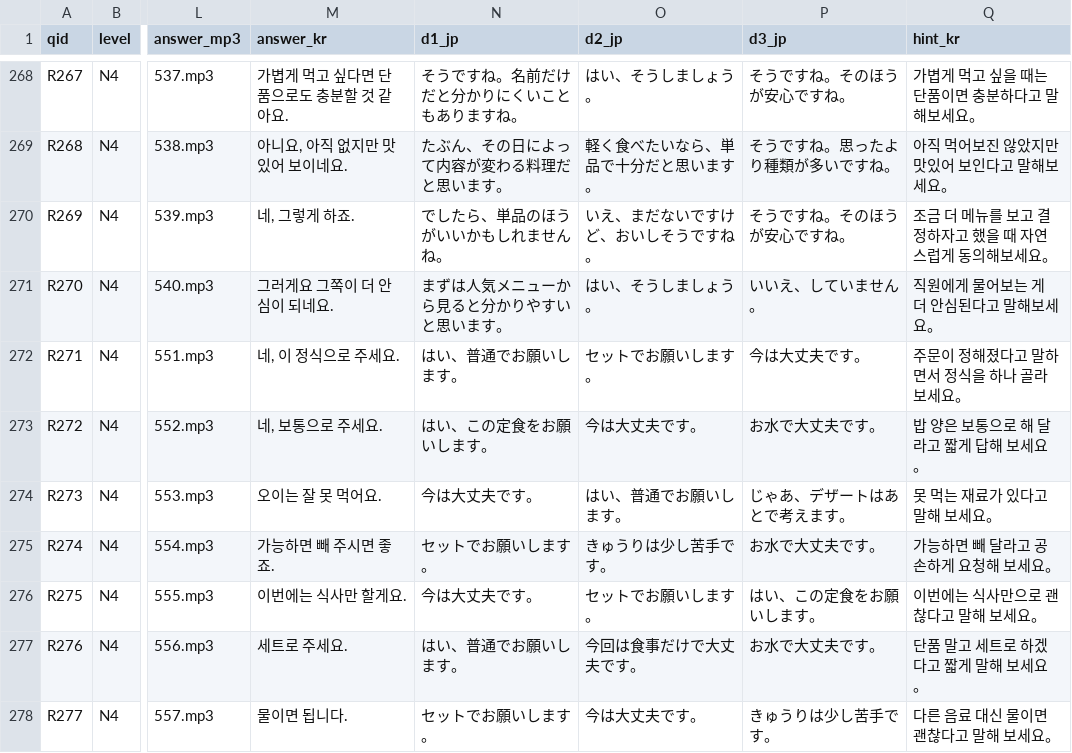
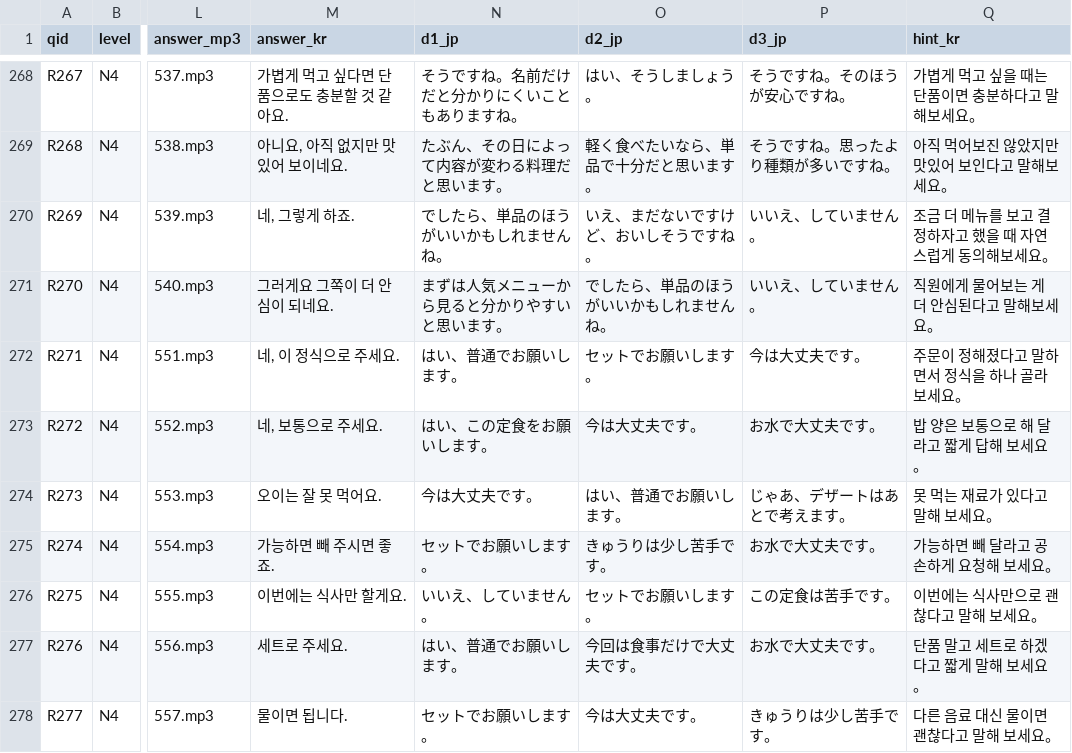
Before and after one commit to hotena0727/hotenai, a CSV file: public/csv/talk_situations.with-yomi.csv, drawn as a sheet; only a part is shown, gaps mark what is left out; the diff names each change by its address in the sheet, - before the commit and + after, or states it on an @@ line.

Commit message:
Generate talk_situations.with-yomi.csv

```diff
--- a/public/csv/talk_situations.with-yomi.csv
+++ b/public/csv/talk_situations.with-yomi.csv
-P270 (d3_jp): そうですね。そのほうが安心ですね。
+P270 (d3_jp): いいえ、していません。
-O271 (d2_jp): はい、そうしましょう。
+O271 (d2_jp): でしたら、単品のほうがいいかもしれませんね。
-N276 (d1_jp): 今は大丈夫です。
+N276 (d1_jp): いいえ、していません。
-P276 (d3_jp): はい、この定食をお願いします。
+P276 (d3_jp): この定食は苦手です。
```
